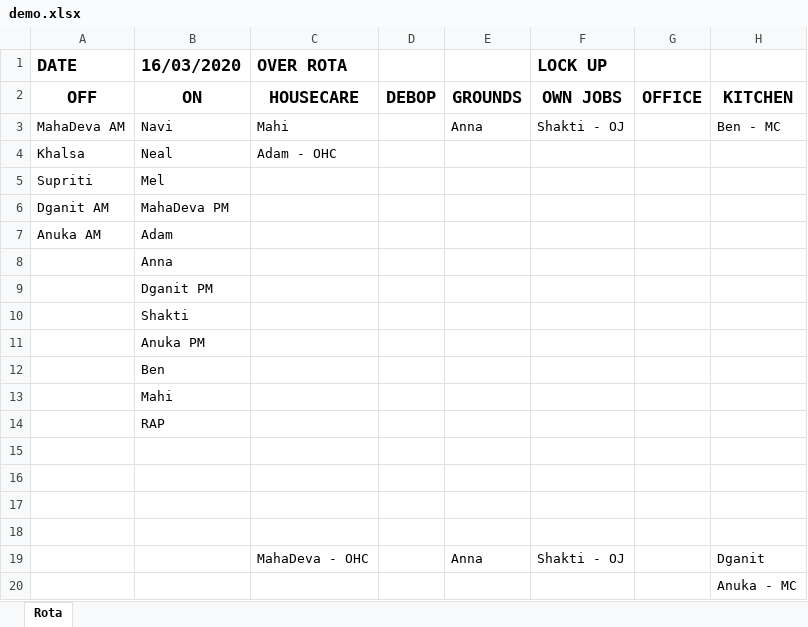
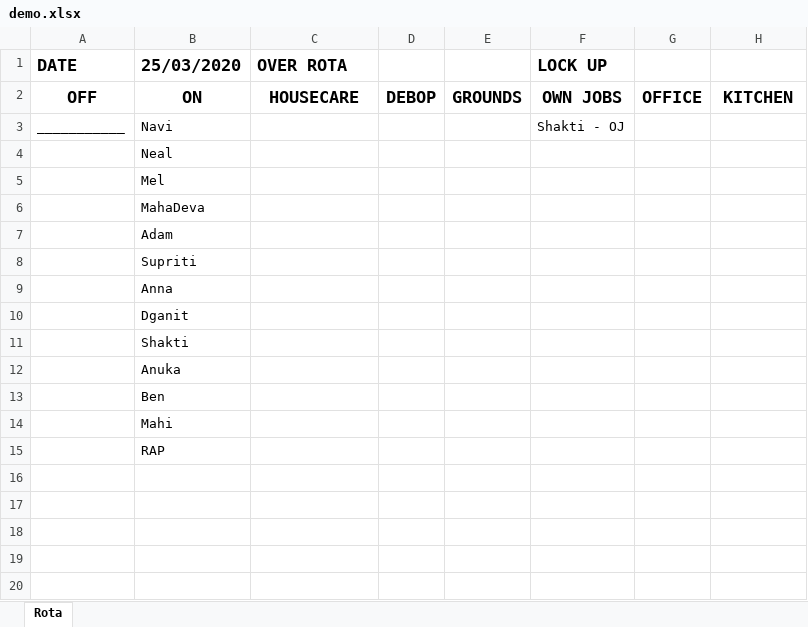
Before and after one commit to Mungert69/DayOffService, an Excel workbook: DaysOff/demo.xlsx, sheet Rota, drawn as a sheet; values as stored, in another font and other column widths than the file's, no borders; removed rows and columns are numbered as before the commit, all else as after; the diff names each change by its address in the sheet, - before the commit and + after, or states it on an @@ line.

Commit message:
fixed bug excel col to narrow when no one off for day

```diff
--- a/DaysOff/demo.xlsx (sheet Rota)
+++ b/DaysOff/demo.xlsx (sheet Rota)
-B1: 16/03/2020
+B1: 25/03/2020
-A3 (DATE): MahaDeva AM
+A3 (DATE): ___________
-C3 (OVER ROTA): Mahi
+C3 (OVER ROTA): (empty)
-E3: Anna
+E3: (empty)
-H3: Ben - MC
+H3: (empty)
-A4 (DATE): Khalsa
+A4 (DATE): (empty)
-C4 (OVER ROTA): Adam - OHC
+C4 (OVER ROTA): (empty)
-A5 (DATE): Supriti
+A5 (DATE): (empty)
-row 6: Dganit AM | MahaDeva PM
+row 6:  | MahaDeva
-A7 (DATE): Anuka AM
+A7 (DATE): (empty)
+row 8:  | Supriti
-B10 (25/03/2020): Dganit PM
+B10 (25/03/2020): Dganit
-B12 (25/03/2020): Anuka PM
+B12 (25/03/2020): Anuka
-row 15: (empty)
-row 16: (empty)
-row 17: (empty)
-row 18: (empty)
-row 19:  |  | MahaDeva - OHC |  | Anna | Shakti - OJ |  | Dganit
-row 20:  |  |  |  |  |  |  | Anuka - MC
```
Also changed, not shown: 2 other files.
